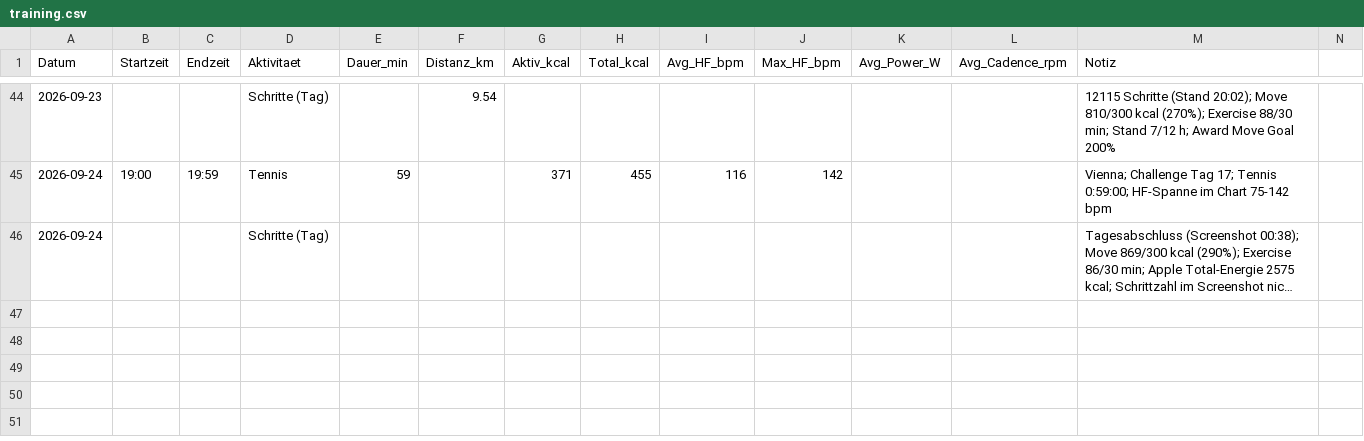
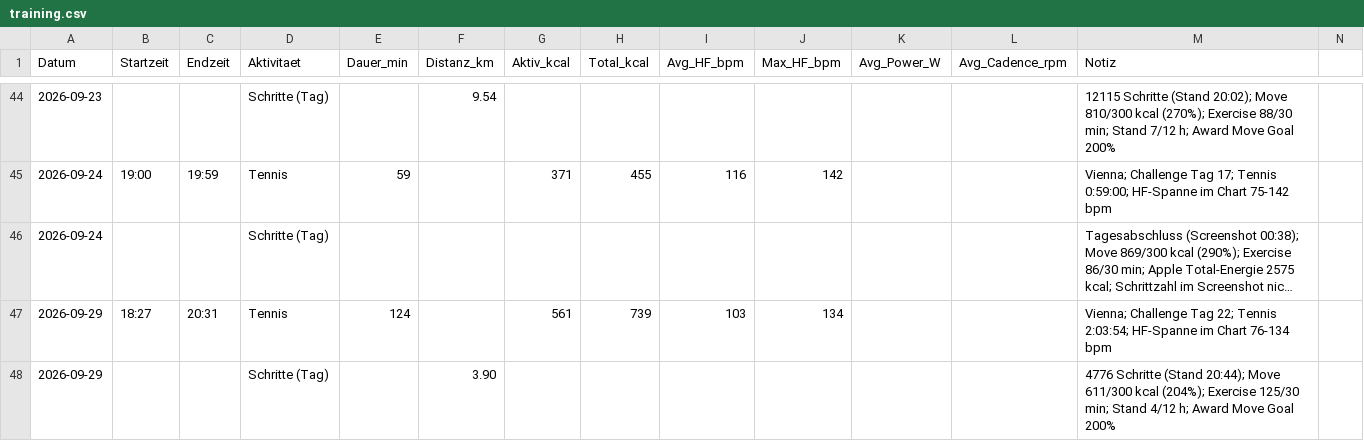
Before and after one commit to derderdunichbist/obsidian-fitnesscoach, a CSV file: data/training.csv, drawn as a sheet; only a part is shown, gaps mark what is left out; long unchanged cells end in …; rows hold the shown columns only; the diff names each change by its address in the sheet, - before the commit and + after, or states it on an @@ line.

```diff
--- a/data/training.csv
+++ b/data/training.csv
+row 47: 2026-09-29 | 18:27 | 20:31 | Tennis | 124 |  | 561 | 739 | 103 | 134 |  |  | Vienna; Challenge Tag 22; Tennis 2:03:54; HF-Spanne im Chart 76-134 bpm
+row 48: 2026-09-29 |  |  | Schritte (Tag) |  | 3.90 |  |  |  |  |  |  | 4776 Schritte (Stand 20:44); Move 611/300 kcal (204%); Exercise 125/30 min; Stand 4/12 h; Award Move Goal 200%
```
Also changed, not shown: 2 other files.
